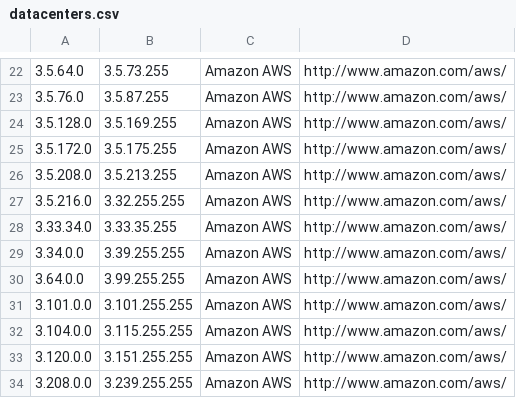
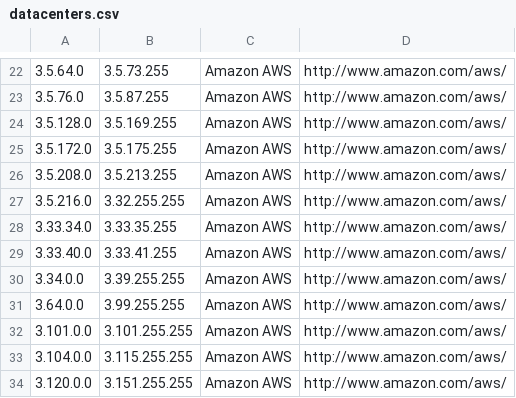
Before and after one commit to growlfm/ipcat, a CSV file: datacenters.csv, drawn as a sheet; only a part is shown, gaps mark what is left out; the shorter side is filled out with more unchanged rows; the diff names each change by its address in the sheet, - before the commit and + after, or states it on an @@ line.

Commit message:
Update IP list

```diff
--- a/datacenters.csv
+++ b/datacenters.csv
+row 29: 3.33.40.0 | 3.33.41.255 | Amazon AWS | http://www.amazon.com/aws/
```
Also changed, not shown: datacenters-stats.csv.
